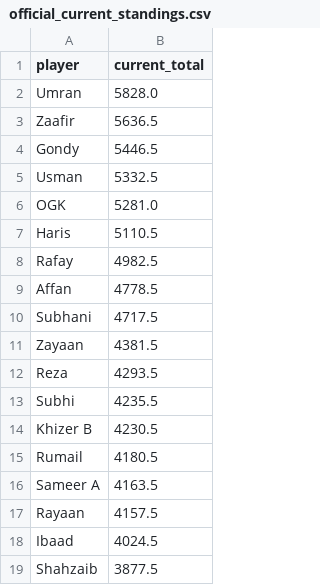
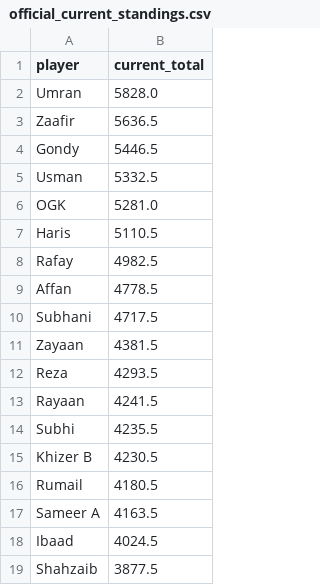
Before and after one commit to orhangk14/psl-fantasy-market, a CSV file: official_current_standings.csv, drawn as a sheet; removed rows and columns are numbered as before the commit, all else as after; the diff names each change by its address in the sheet, - before the commit and + after, or states it on an @@ line.

```diff
--- a/official_current_standings.csv
+++ b/official_current_standings.csv
+row 13: Rayaan | 4241.5
-row 17: Rayaan | 4157.5
```
Also changed, not shown: market_results.csv.
